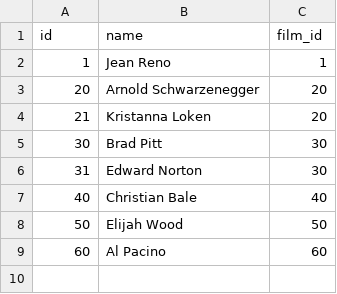
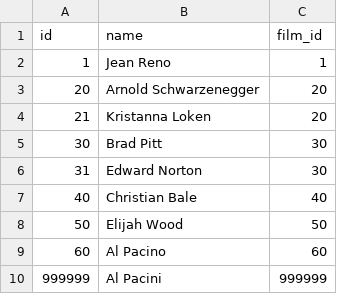
Before and after one commit to JannisFink01/film, a CSV file: .extras/db/postgres/csv/schauspieler.csv, drawn as a sheet; the diff names each change by its address in the sheet, - before the commit and + after, or states it on an @@ line.

```diff
--- a/.extras/db/postgres/csv/schauspieler.csv
+++ b/.extras/db/postgres/csv/schauspieler.csv
+row 10: 999999 | Al Pacini | 999999
```
Also changed, not shown: .extras/db/postgres/csv/film.csv, 5 other files.
